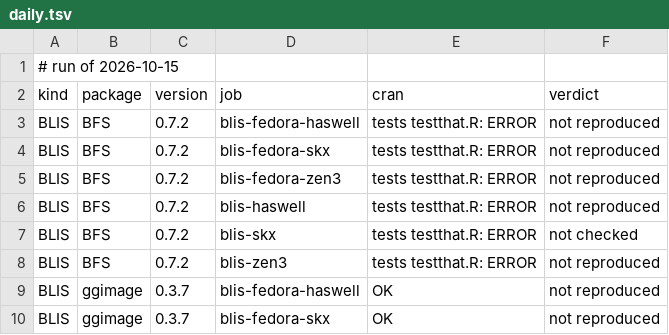
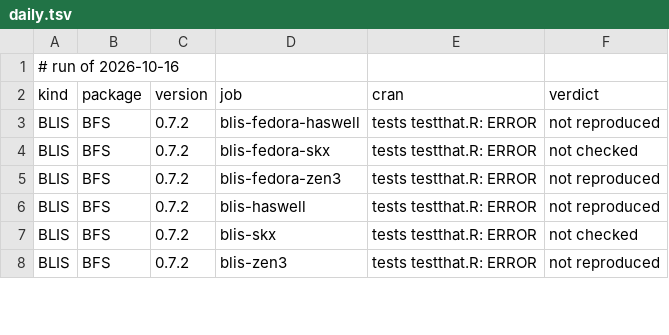
Before and after one commit to coatless/docker-r-check, a TSV file: eval/daily.tsv, drawn as a sheet; only a part is shown; the diff covers the shown part only.

```diff
--- a/eval/daily.tsv
+++ b/eval/daily.tsv
@@ -1,5 +1,5 @@
-# run of 2026-10-15
+# run of 2026-10-16
 kind	package	version	job	cran	verdict
 BLIS	BFS	0.7.2	blis-fedora-haswell	tests testthat.R: ERROR	not reproduced
-BLIS	BFS	0.7.2	blis-fedora-skx	tests testthat.R: ERROR	not reproduced
+BLIS	BFS	0.7.2	blis-fedora-skx	tests testthat.R: ERROR	not checked
 BLIS	BFS	0.7.2	blis-fedora-zen3	tests testthat.R: ERROR	not reproduced
@@ -8,3 +8 @@ BLIS	BFS	0.7.2	blis-skx	tests testthat.R: ERROR	not checked
 BLIS	BFS	0.7.2	blis-zen3	tests testthat.R: ERROR	not reproduced
-BLIS	ggimage	0.3.7	blis-fedora-haswell	OK	not reproduced
-BLIS	ggimage	0.3.7	blis-fedora-skx	OK	not reproduced
```
Also changed, not shown: 1 added row, 6 removed rows and 11 edited cells elsewhere in this file, 1 other file.
